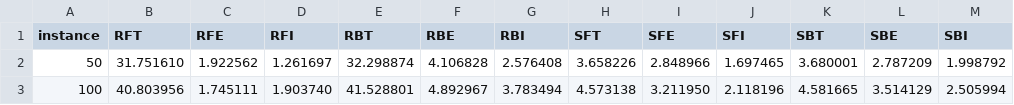
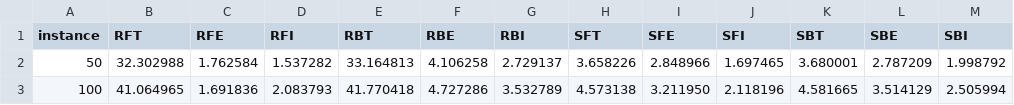
Before and after one commit to AlexandreHnf/Heuristic-optimization-project, a CSV file: src/version c++/results/II_avgRPDs_results.csv, drawn as a sheet.

```diff
--- a/src/version c++/results/II_avgRPDs_results.csv
+++ b/src/version c++/results/II_avgRPDs_results.csv
@@ -1,3 +1,3 @@
 instance,RFT,RFE,RFI,RBT,RBE,RBI,SFT,SFE,SFI,SBT,SBE,SBI
-50,31.751610,1.922562,1.261697,32.298874,4.106828,2.576408,3.658226,2.848966,1.697465,3.680001,2.787209,1.998792
-100,40.803956,1.745111,1.903740,41.528801,4.892967,3.783494,4.573138,3.211950,2.118196,4.581665,3.514129,2.505994
+50,32.302988,1.762584,1.537282,33.164813,4.106258,2.729137,3.658226,2.848966,1.697465,3.680001,2.787209,1.998792
+100,41.064965,1.691836,2.083793,41.770418,4.727286,3.532789,4.573138,3.211950,2.118196,4.581665,3.514129,2.505994
```
Also changed, not shown: src/version c++/results/II_RPD_results.csv, src/version c++/results/II_WCT_results.csv, 13 other files.
